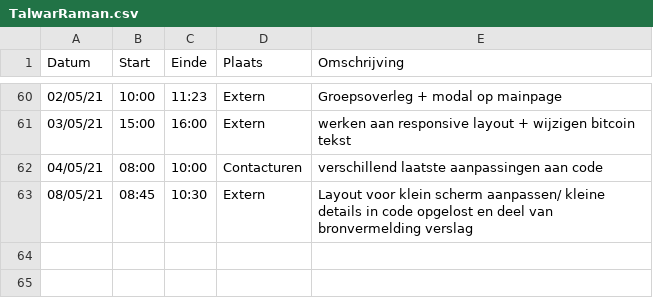
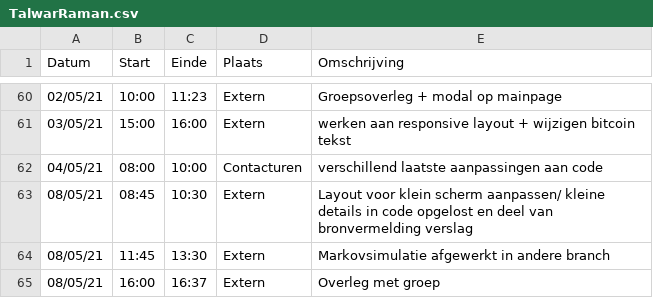
Before and after one commit to rtalwar2/WELCOME-TO-THE-MATRIX, a CSV file: logboeken/TalwarRaman.csv, drawn as a sheet; only a part is shown, gaps mark what is left out.

Commit message:
Update TalwarRaman.csv

```diff
--- a/logboeken/TalwarRaman.csv
+++ b/logboeken/TalwarRaman.csv
@@ -63 +63,3 @@ Datum,Start,Einde,Plaats,Omschrijving
 08/05/21,08:45,10:30,Extern,Layout voor klein scherm aanpassen/ kleine details in code opgelost en deel van bronvermelding verslag
+08/05/21,11:45,13:30,Extern,Markovsimulatie afgewerkt in andere branch
+08/05/21,16:00,16:37,Extern,Overleg met groep
```
